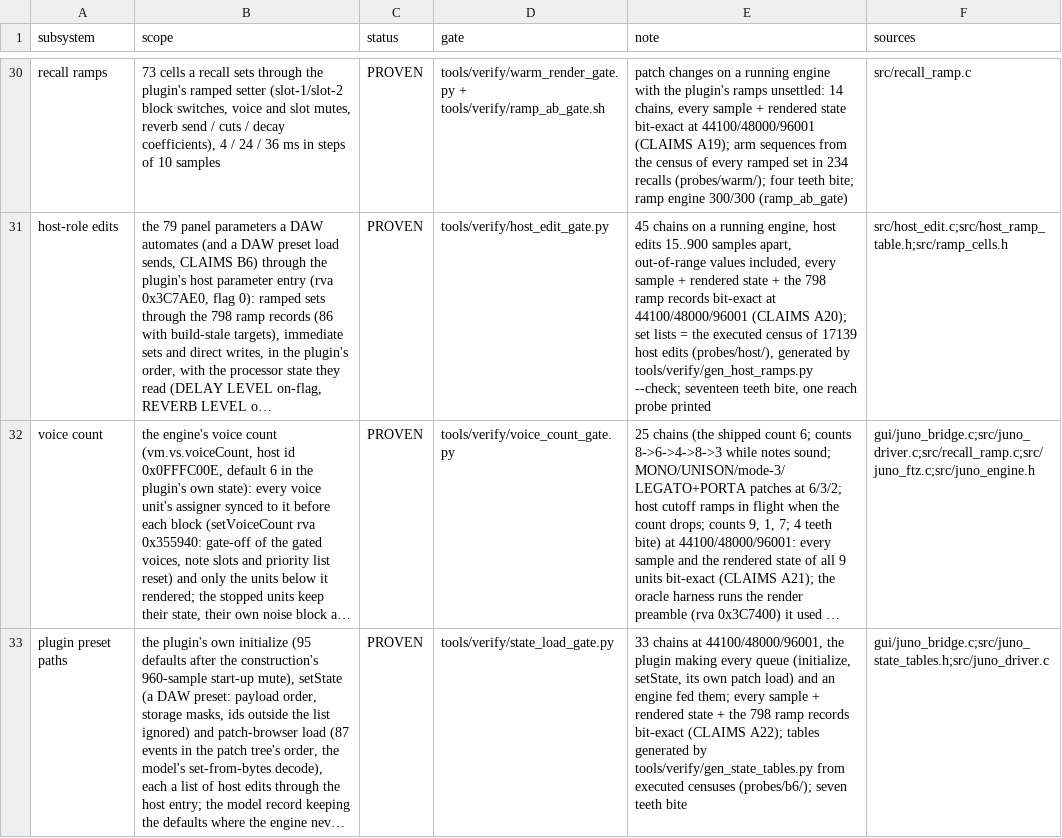
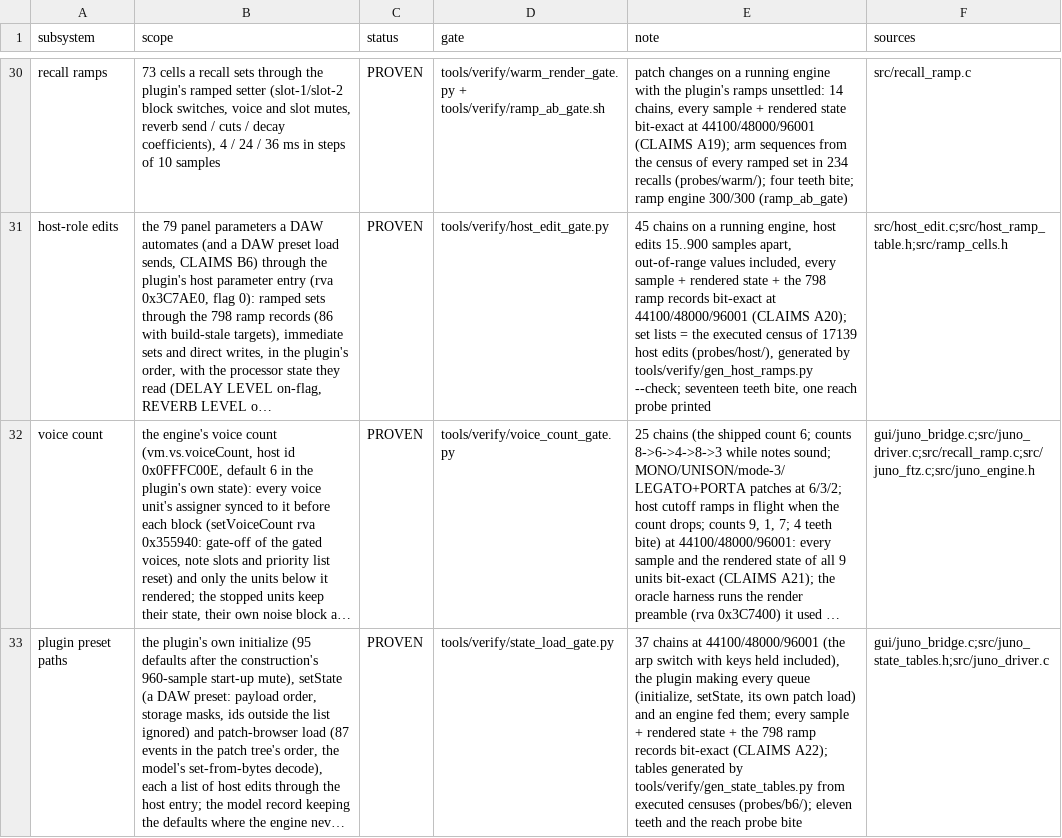
Before and after one commit to SunbrightMedia/jn60c99, a TSV file: PROVENANCE.tsv, drawn as a sheet; only a part is shown, gaps mark what is left out; long unchanged cells end in …; the diff names each change by its address in the sheet, - before the commit and + after, or states it on an @@ line.

```diff
--- a/PROVENANCE.tsv
+++ b/PROVENANCE.tsv
-E33 (note): 33 chains at 44100/48000/96001, the plugin making every queue (initialize, setState, its own patch load) and an engine fed them; every sample + rendered state + the 798 ramp records bit-exact (CLAIMS A22); tables generated by tools/verify/gen_state_tables.py from executed censuses (probes/b6/); seven teeth bite
+E33 (note): 37 chains at 44100/48000/96001 (the arp switch with keys held included), the plugin making every queue (initialize, setState, its own patch load) and an engine fed them; every sample + rendered state + the 798 ramp records bit-exact (CLAIMS A22); tables generated by tools/verify/gen_state_tables.py from executed censuses (probes/b6/); eleven teeth and the reach probe bite
```
Also changed, not shown: 7 other files.
